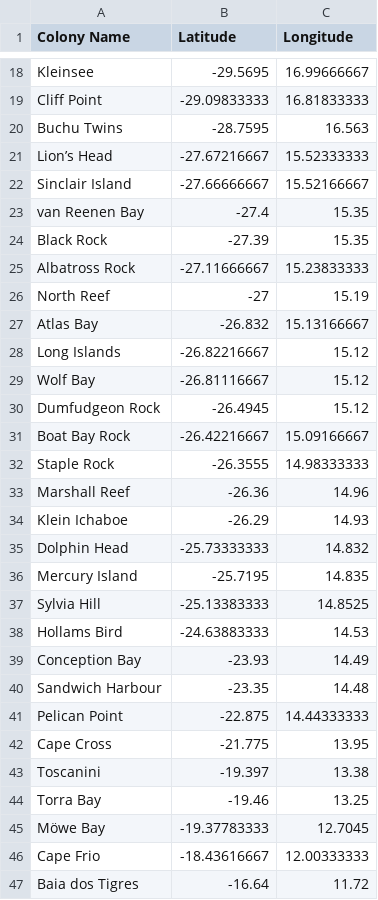
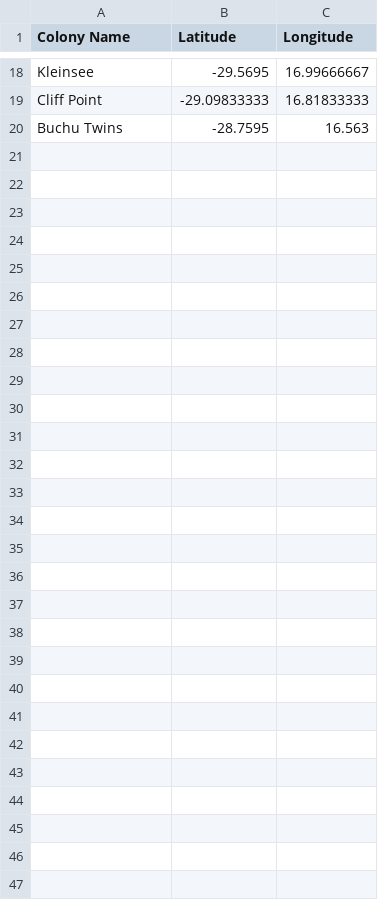
Before and after one commit to muhammaduzairdavids/GIS-in-R, a CSV file: data/data_colony.csv, drawn as a sheet; only a part is shown, gaps mark what is left out; the diff covers the shown part only; the diff names each change by its address in the sheet, - before the commit and + after, or states it on an @@ line.

```diff
--- a/data/data_colony.csv
+++ b/data/data_colony.csv
-row 21: Lion’s Head | -27.67216667 | 15.52333333
-row 22: Sinclair Island | -27.66666667 | 15.52166667
-row 23: van Reenen Bay | -27.4 | 15.35
-row 24: Black Rock | -27.39 | 15.35
-row 25: Albatross Rock | -27.11666667 | 15.23833333
-row 26: North Reef | -27 | 15.19
-row 27: Atlas Bay | -26.832 | 15.13166667
-row 28: Long Islands | -26.82216667 | 15.12
-row 29: Wolf Bay | -26.81116667 | 15.12
-row 30: Dumfudgeon Rock | -26.4945 | 15.12
-row 31: Boat Bay Rock | -26.42216667 | 15.09166667
-row 32: Staple Rock | -26.3555 | 14.98333333
-row 33: Marshall Reef | -26.36 | 14.96
-row 34: Klein Ichaboe | -26.29 | 14.93
-row 35: Dolphin Head | -25.73333333 | 14.832
-row 36: Mercury Island | -25.7195 | 14.835
-row 37: Sylvia Hill | -25.13383333 | 14.8525
-row 38: Hollams Bird | -24.63883333 | 14.53
-row 39: Conception Bay | -23.93 | 14.49
-row 40: Sandwich Harbour | -23.35 | 14.48
-row 41: Pelican Point | -22.875 | 14.44333333
-row 42: Cape Cross | -21.775 | 13.95
-row 43: Toscanini | -19.397 | 13.38
-row 44: Torra Bay | -19.46 | 13.25
-row 45: Möwe Bay | -19.37783333 | 12.7045
-row 46: Cape Frio | -18.43616667 | 12.00333333
-row 47: Baia dos Tigres | -16.64 | 11.72
```
Also changed, not shown: 8 edited cells elsewhere in this file, 2 other files.
